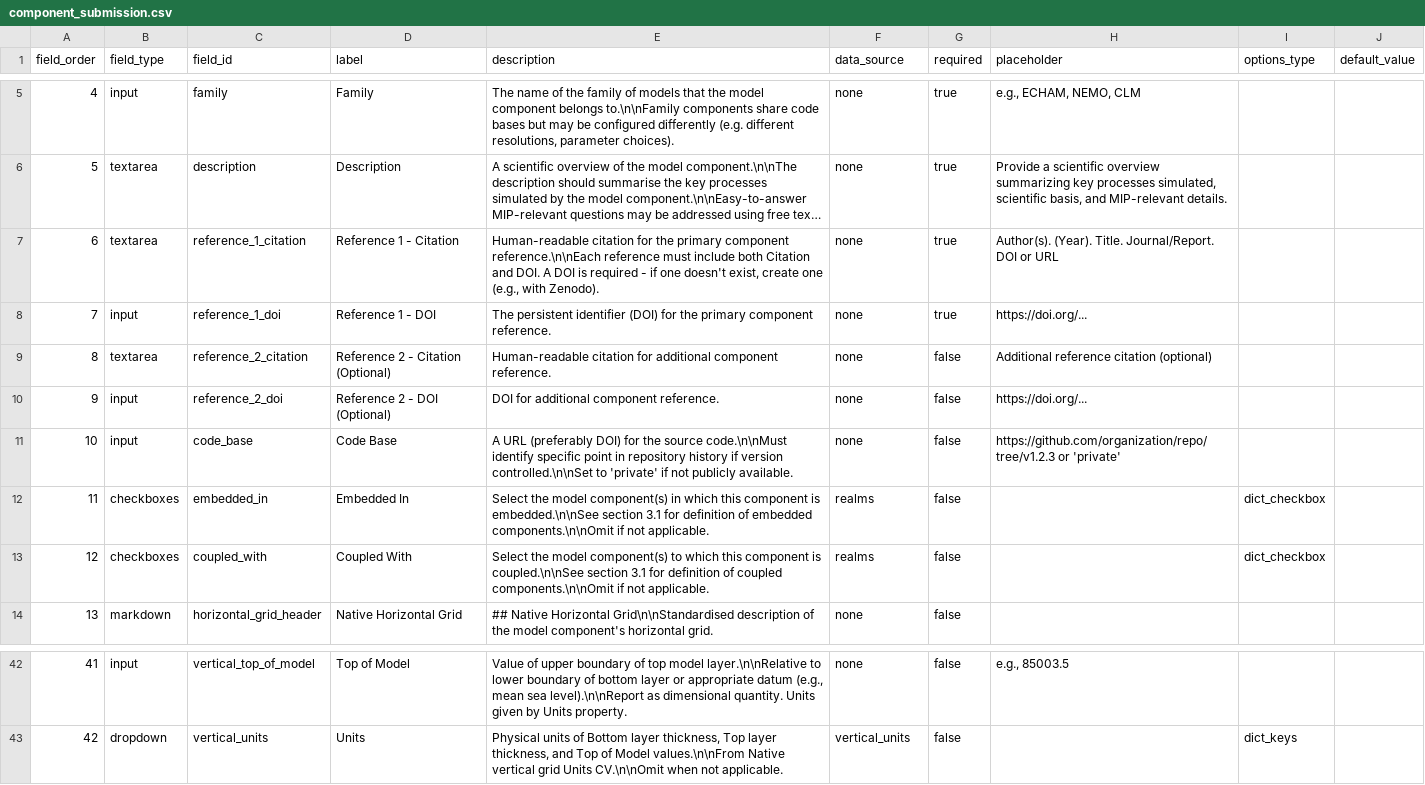
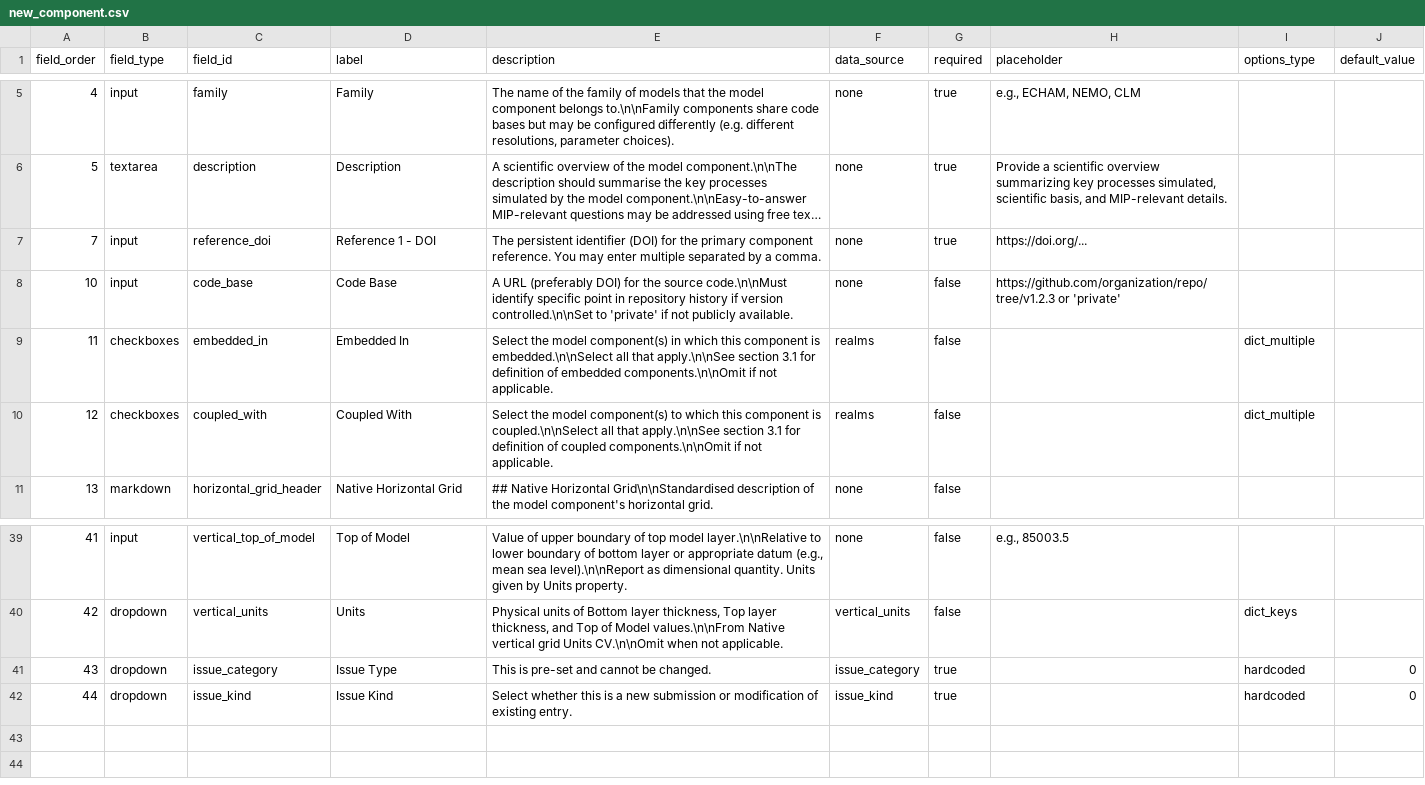
Before and after one commit to WCRP-CMIP/Essential-Model-Documentation, a CSV file: .github/CSV_TEMPLATES/templates/new_component.csv (was .github/CSV_TEMPLATES/templates/component_submission.csv), drawn as a sheet; only a part is shown, gaps mark what is left out; long unchanged cells end in …; removed rows and columns are numbered as before the commit, all else as after; the diff names each change by its address in the sheet, - before the commit and + after, or states it on an @@ line.

```diff
--- a/.github/CSV_TEMPLATES/templates/component_submission.csv
+++ b/.github/CSV_TEMPLATES/templates/new_component.csv
-row 7: 6 | textarea | reference_1_citation | Reference 1 - Citation | Human-readable citation for the primary component reference.\n\nEach reference must include both Citation and DOI. A DOI is required - if one doesn't exist, create one (e.g., with Zenodo). | none | true | Author(s). (Year). Title. Journal/Report. DOI or URL
-C7 (field_id): reference_1_doi
+C7 (field_id): reference_doi
-E7 (description): …component reference.
+E7 (description): …component reference. You may enter multiple separated by a comma.
-row 9: 8 | textarea | reference_2_citation | Reference 2 - Citation (Optional) | Human-readable citation for additional component reference. | none | false | Additional reference citation (optional)
-row 10: 9 | input | reference_2_doi | Reference 2 - DOI (Optional) | DOI for additional component reference. | none | false | https://doi.org/...
-E9 (description): …component is embedded.\n\nSee section 3.1…
+E9 (description): …component is embedded.\n\nSelect all that apply.\n\nSee section 3.1…
-I9:I10 (options_type): dict_checkbox
+I9:I10 (options_type): dict_multiple
-E10 (description): …component is coupled.\n\nSee section 3.1…
+E10 (description): …component is coupled.\n\nSelect all that apply.\n\nSee section 3.1…
+row 41: 43 | dropdown | issue_category | Issue Type | This is pre-set and cannot be changed. | issue_category | true |  | hardcoded | 0
+row 42: 44 | dropdown | issue_kind | Issue Kind | Select whether this is a new submission or modification of existing entry. | issue_kind | true |  | hardcoded | 0
```
Also changed, not shown: .github/CSV_TEMPLATES/templates/experiment_documentation.csv, .github/CSV_TEMPLATES/templates/grid_properties.csv, 18 other files.
